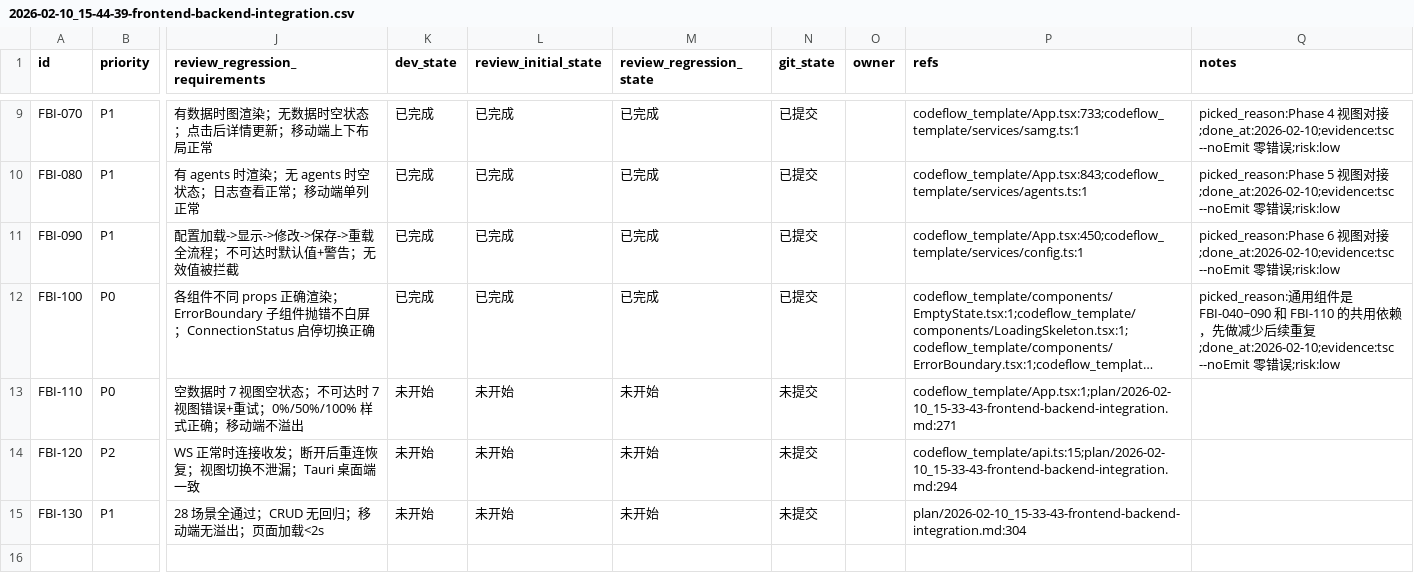
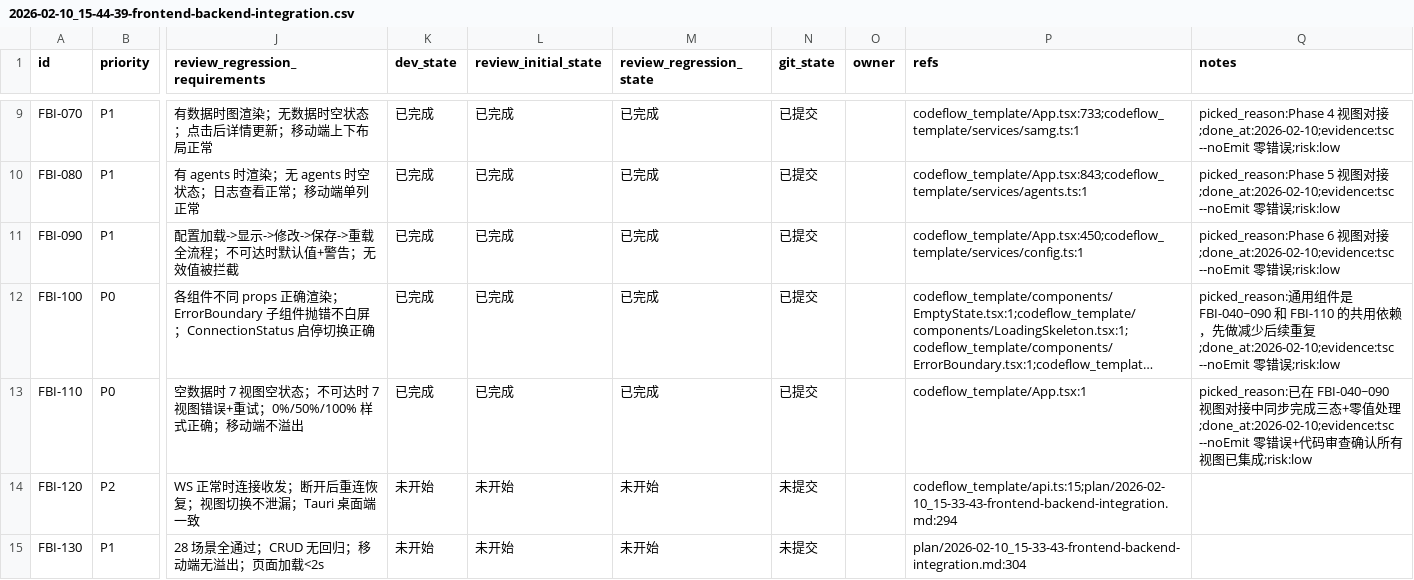
Before and after one commit to XingLingQAQ/Codeflow, a CSV file: issues/2026-02-10_15-44-39-frontend-backend-integration.csv, drawn as a sheet; only a part is shown, gaps mark what is left out; long unchanged cells end in …; the diff names each change by its address in the sheet, - before the commit and + after, or states it on an @@ line.

```diff
--- a/issues/2026-02-10_15-44-39-frontend-backend-integration.csv
+++ b/issues/2026-02-10_15-44-39-frontend-backend-integration.csv
-K13 (dev_state): 未开始
+K13 (dev_state): 已完成
-L13 (review_initial_state): 未开始
+L13 (review_initial_state): 已完成
-M13 (review_regression_state): 未开始
+M13 (review_regression_state): 已完成
-N13 (git_state): 未提交
+N13 (git_state): 已提交
-P13 (refs): codeflow_template/App.tsx:1;plan/2026-02-10_15-33-43-frontend-backend-integration.md:271
+P13 (refs): codeflow_template/App.tsx:1
-Q13 (notes): (empty)
+Q13 (notes): picked_reason:已在 FBI-040~090 视图对接中同步完成三态+零值处理;done_at:2026-02-10;evidence:tsc --noEmit 零错误+代码审查确认所有视图已集成;risk:low
```
